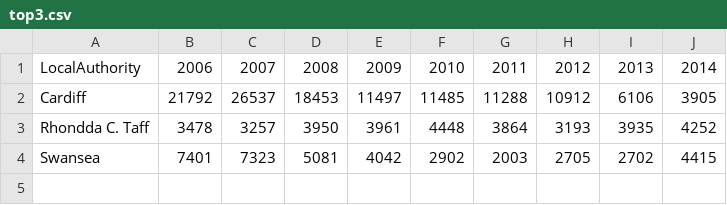
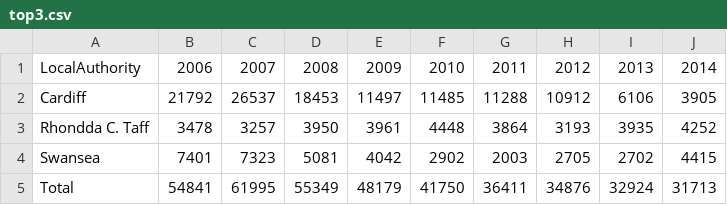
Before and after one commit to lisathetangerine/portfolio, a CSV file: Dissertation/csv/top3.csv, drawn as a sheet.

```diff
--- a/Dissertation/csv/top3.csv
+++ b/Dissertation/csv/top3.csv
@@ -4 +4,2 @@ Rhondda C. Taff,3478,3257,3950,3961,4448,3864,3193,3935,4252
 Swansea,7401,7323,5081,4042,2902,2003,2705,2702,4415
+Total,54841,61995,55349,48179,41750,36411,34876,32924,31713
```
Also changed, not shown: 3 other files.
